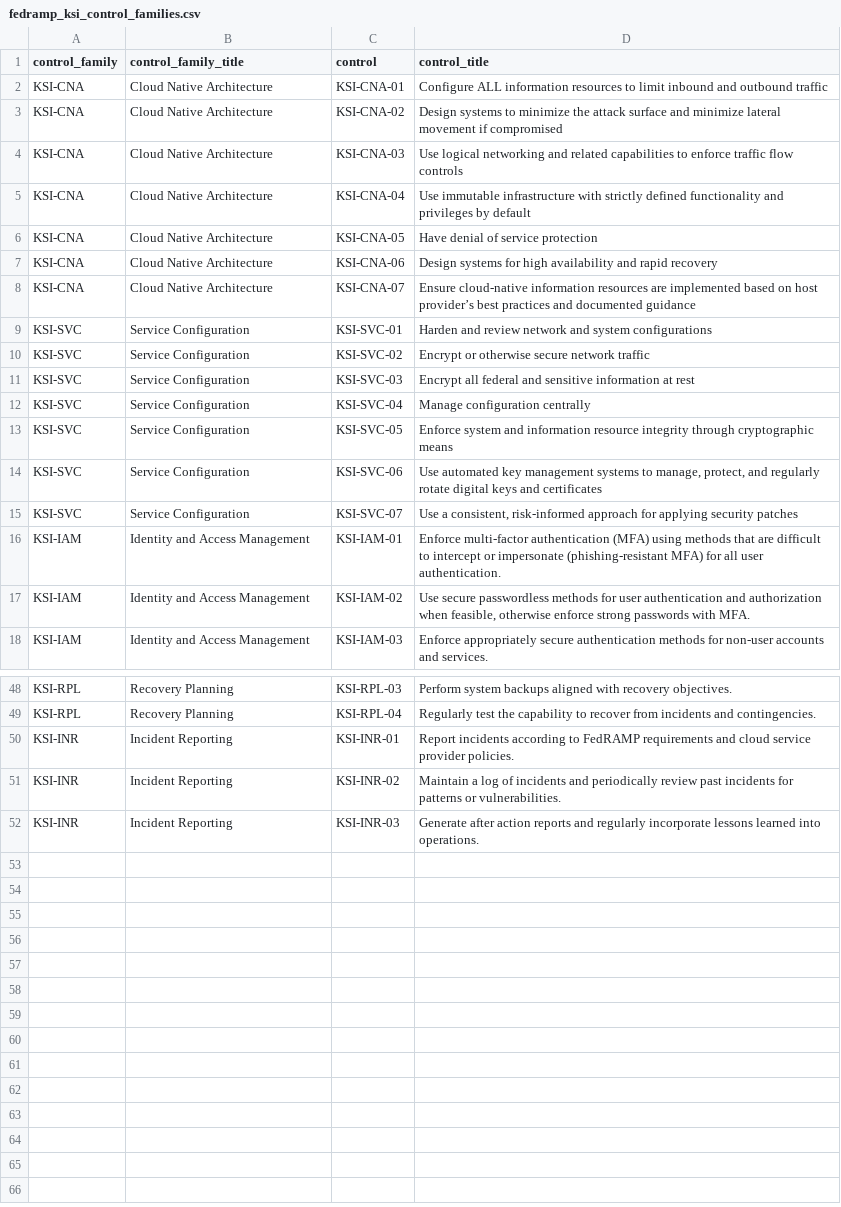
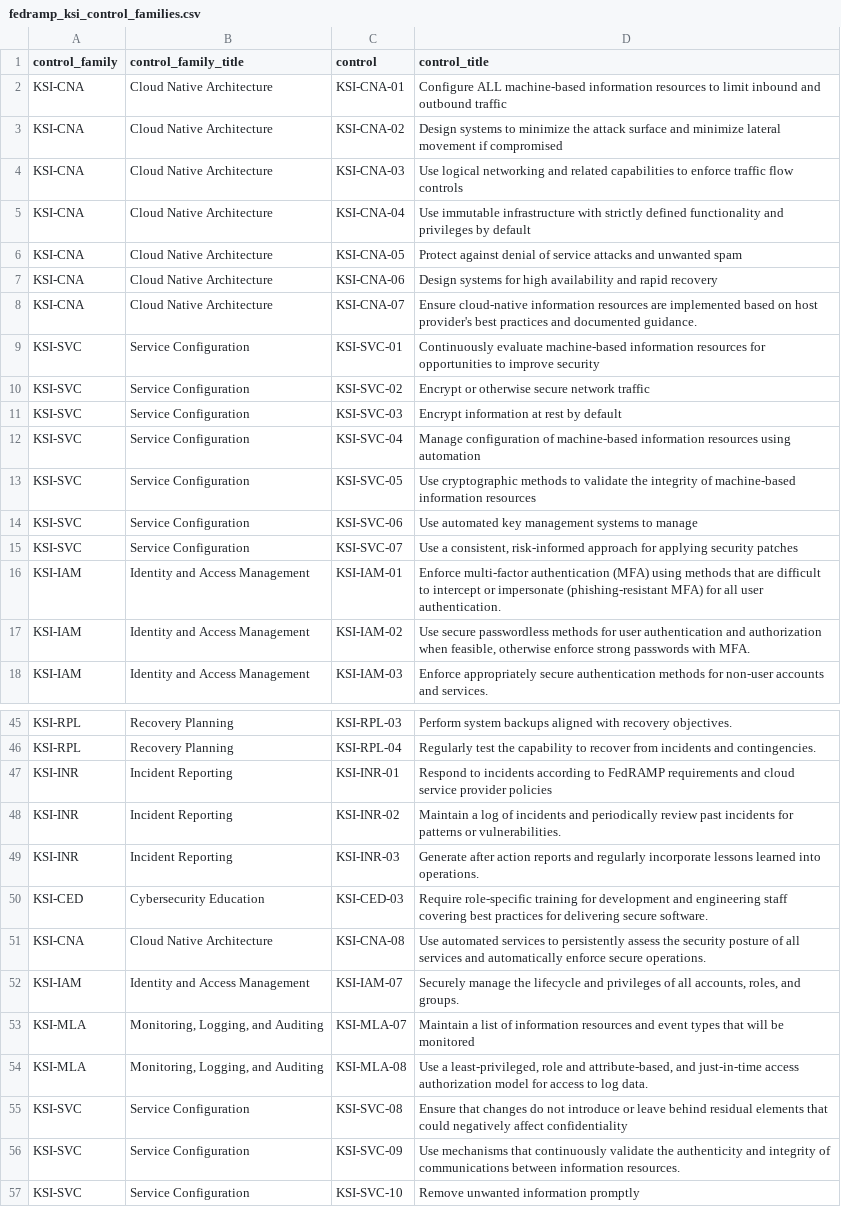
Before and after one commit to confluentinc/fedramp-20x, a CSV file: seeds/fedramp_ksi_control_families.csv, drawn as a sheet; only a part is shown, gaps mark what is left out; the diff covers the shown part only.

Commit message:
Update ksis in the control family seeds file

```diff
--- a/seeds/fedramp_ksi_control_families.csv
+++ b/seeds/fedramp_ksi_control_families.csv
@@ -1,3 +1,3 @@
 control_family,control_family_title,control,control_title
-KSI-CNA,Cloud Native Architecture,KSI-CNA-01,Configure ALL information resources to limit inbound and outbound traffic
+KSI-CNA,Cloud Native Architecture,KSI-CNA-01,Configure ALL machine-based information resources to limit inbound and outbound traffic
 KSI-CNA,Cloud Native Architecture,KSI-CNA-02,Design systems to minimize the attack surface and minimize lateral movement if compromised
@@ -5,11 +5,11 @@ KSI-CNA,Cloud Native Architecture,KSI-CNA-03,Use logical networking and related
 KSI-CNA,Cloud Native Architecture,KSI-CNA-04,Use immutable infrastructure with strictly defined functionality and privileges by default
-KSI-CNA,Cloud Native Architecture,KSI-CNA-05,Have denial of service protection
+KSI-CNA,Cloud Native Architecture,KSI-CNA-05,Protect against denial of service attacks and unwanted spam
 KSI-CNA,Cloud Native Architecture,KSI-CNA-06,Design systems for high availability and rapid recovery
-KSI-CNA,Cloud Native Architecture,KSI-CNA-07,Ensure cloud-native information resources are implemented based on host provider’s best practices and documented guidance
-KSI-SVC,Service Configuration,KSI-SVC-01,Harden and review network and system configurations
+KSI-CNA,Cloud Native Architecture,KSI-CNA-07,Ensure cloud-native information resources are implemented based on host provider's best practices and documented guidance.
+KSI-SVC,Service Configuration,KSI-SVC-01,Continuously evaluate machine-based information resources for opportunities to improve security
 KSI-SVC,Service Configuration,KSI-SVC-02,Encrypt or otherwise secure network traffic
-KSI-SVC,Service Configuration,KSI-SVC-03,Encrypt all federal and sensitive information at rest
-KSI-SVC,Service Configuration,KSI-SVC-04,Manage configuration centrally
-KSI-SVC,Service Configuration,KSI-SVC-05,Enforce system and information resource integrity through cryptographic means
-KSI-SVC,Service Configuration,KSI-SVC-06,"Use automated key management systems to manage, protect, and regularly rotate digital keys and certificates"
+KSI-SVC,Service Configuration,KSI-SVC-03,Encrypt information at rest by default
+KSI-SVC,Service Configuration,KSI-SVC-04,Manage configuration of machine-based information resources using automation
+KSI-SVC,Service Configuration,KSI-SVC-05,Use cryptographic methods to validate the integrity of machine-based information resources
+KSI-SVC,Service Configuration,KSI-SVC-06,Use automated key management systems to manage
 KSI-SVC,Service Configuration,KSI-SVC-07,"Use a consistent, risk-informed approach for applying security patches"
@@ -49,4 +46,12 @@ KSI-RPL,Recovery Planning,KSI-RPL-03,Perform system backups aligned with recover
 KSI-RPL,Recovery Planning,KSI-RPL-04,Regularly test the capability to recover from incidents and contingencies.
-KSI-INR,Incident Reporting,KSI-INR-01,"Report incidents according to FedRAMP requirements and cloud service provider policies."
+KSI-INR,Incident Reporting,KSI-INR-01,Respond to incidents according to FedRAMP requirements and cloud service provider policies
 KSI-INR,Incident Reporting,KSI-INR-02,Maintain a log of incidents and periodically review past incidents for patterns or vulnerabilities.
 KSI-INR,Incident Reporting,KSI-INR-03,Generate after action reports and regularly incorporate lessons learned into operations.
+KSI-CED,Cybersecurity Education,KSI-CED-03,Require role-specific training for development and engineering staff covering best practices for delivering secure software.
+KSI-CNA,Cloud Native Architecture,KSI-CNA-08,Use automated services to persistently assess the security posture of all services and automatically enforce secure operations.
+KSI-IAM,Identity and Access Management,KSI-IAM-07,"Securely manage the lifecycle and privileges of all accounts, roles, and groups."
+KSI-MLA,"Monitoring, Logging, and Auditing",KSI-MLA-07,Maintain a list of information resources and event types that will be monitored
+KSI-MLA,"Monitoring, Logging, and Auditing",KSI-MLA-08,"Use a least-privileged, role and attribute-based, and just-in-time access authorization model for access to log data."
+KSI-SVC,Service Configuration,KSI-SVC-08,Ensure that changes do not introduce or leave behind residual elements that could negatively affect confidentiality
+KSI-SVC,Service Configuration,KSI-SVC-09,Use mechanisms that continuously validate the authenticity and integrity of communications between information resources.
+KSI-SVC,Service Configuration,KSI-SVC-10,Remove unwanted information promptly
```
Also changed, not shown: 3 removed rows and 12 edited cells elsewhere in this file.
